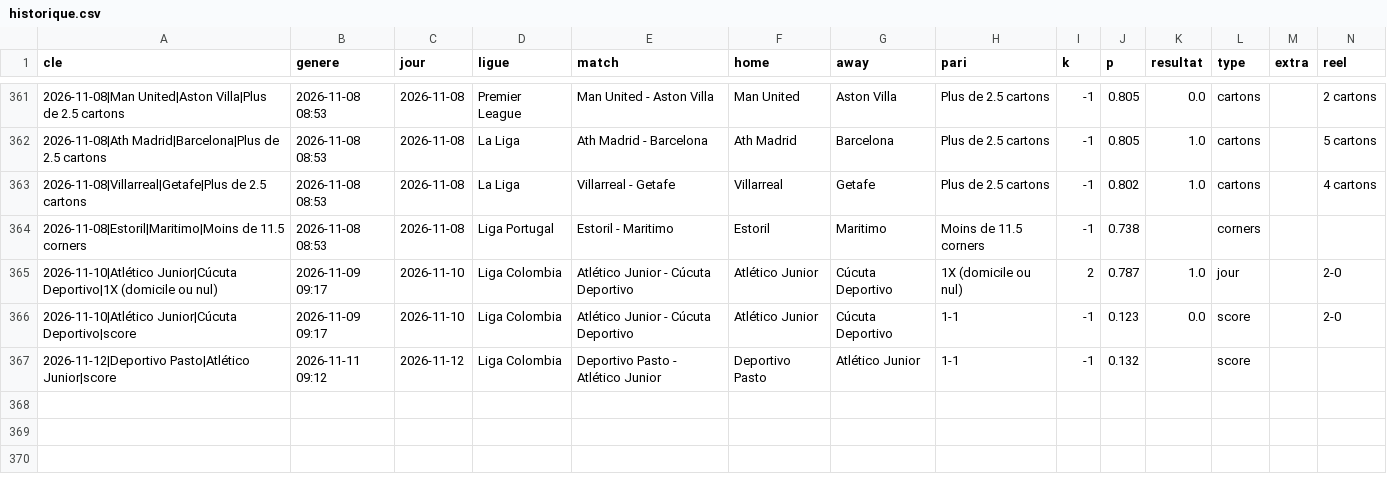
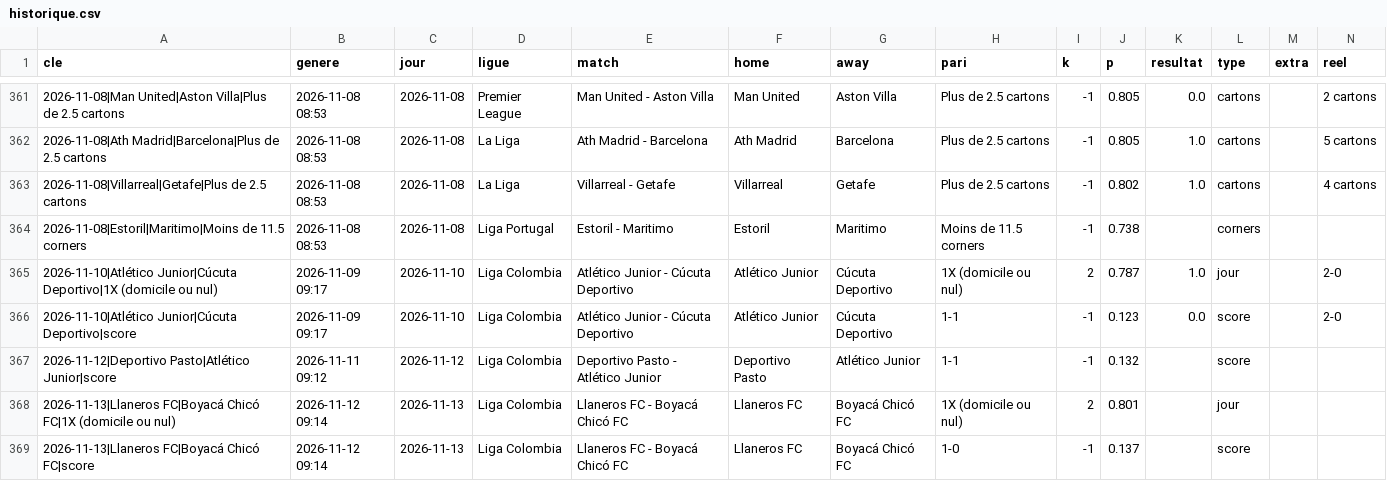
Before and after one commit to bien99/Pronos-Foot, a CSV file: data/historique.csv, drawn as a sheet; only a part is shown, gaps mark what is left out; the diff names each change by its address in the sheet, - before the commit and + after, or states it on an @@ line.

Commit message:
Mise a jour 2026-11-12

```diff
--- a/data/historique.csv
+++ b/data/historique.csv
+row 368: 2026-11-13|Llaneros FC|Boyacá Chicó FC|1X (domicile ou nul) | 2026-11-12 09:14 | 2026-11-13 | Liga Colombia | Llaneros FC - Boyacá Chicó FC | Llaneros FC | Boyacá Chicó FC | 1X (domicile ou nul) | 2 | 0.801 |  | jour
+row 369: 2026-11-13|Llaneros FC|Boyacá Chicó FC|score | 2026-11-12 09:14 | 2026-11-13 | Liga Colombia | Llaneros FC - Boyacá Chicó FC | Llaneros FC | Boyacá Chicó FC | 1-0 | -1 | 0.137 |  | score
```
Also changed, not shown: 3 other files.
